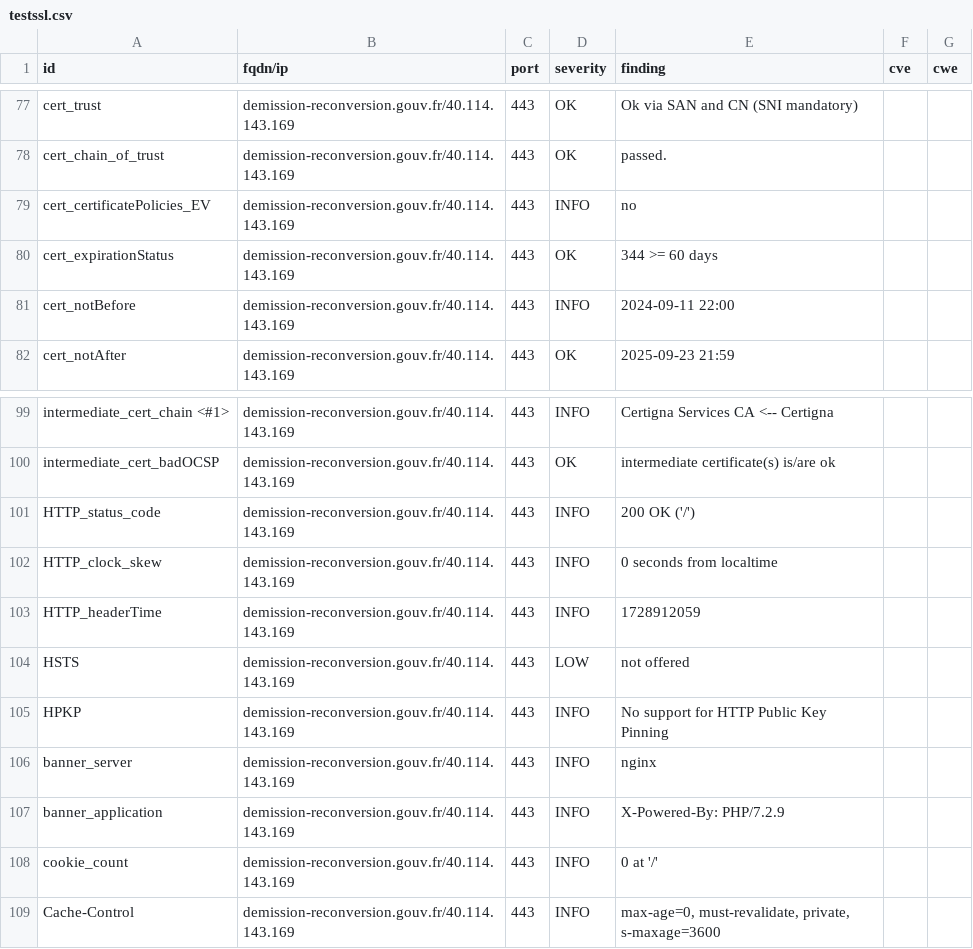
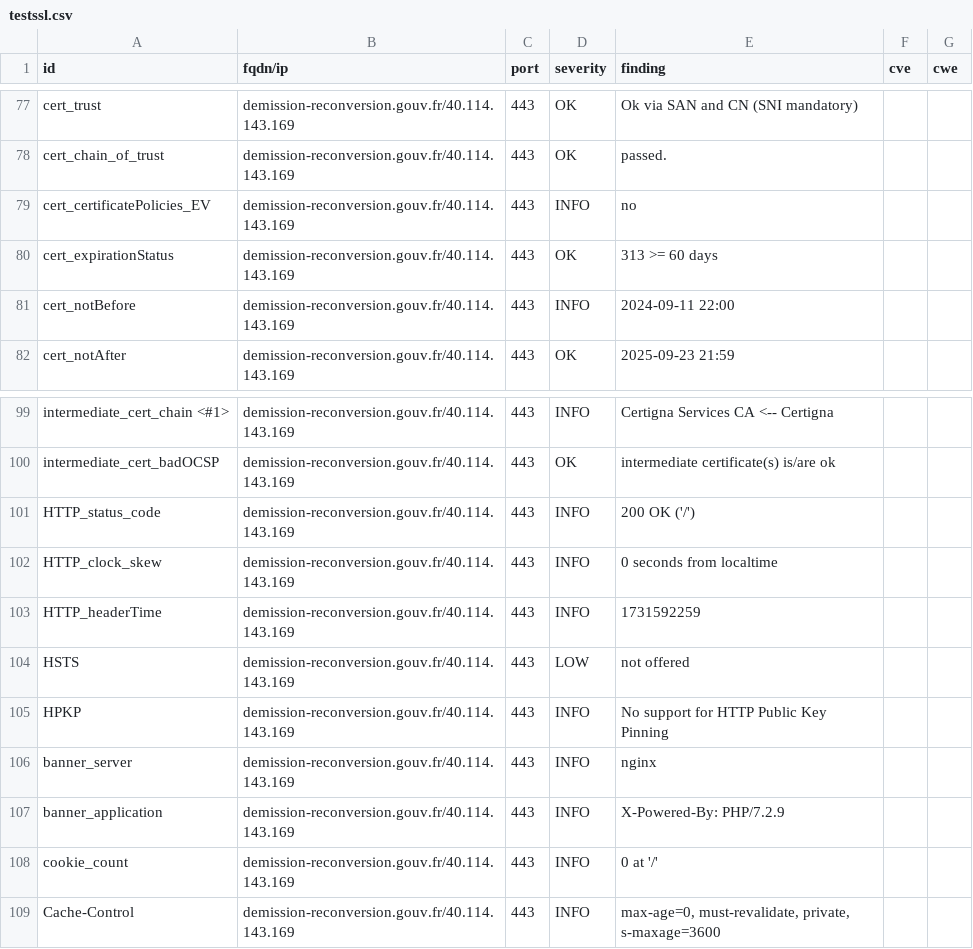
Before and after one commit to GKO-org/dashlordPrd3, a CSV file: results/aHR0cHM6Ly9kZW1pc3Npb24tcmVjb252ZXJzaW9uLmdvdXYuZnI=/testssl.csv, drawn as a sheet; only a part is shown, gaps mark what is left out.

```diff
--- a/results/aHR0cHM6Ly9kZW1pc3Npb24tcmVjb252ZXJzaW9uLmdvdXYuZnI=/testssl.csv
+++ b/results/aHR0cHM6Ly9kZW1pc3Npb24tcmVjb252ZXJzaW9uLmdvdXYuZnI=/testssl.csv
@@ -79,3 +79,3 @@
 "cert_certificatePolicies_EV","demission-reconversion.gouv.fr/40.114.143.169","443","INFO","no","",""
-"cert_expirationStatus","demission-reconversion.gouv.fr/40.114.143.169","443","OK","344 >= 60 days","",""
+"cert_expirationStatus","demission-reconversion.gouv.fr/40.114.143.169","443","OK","313 >= 60 days","",""
 "cert_notBefore","demission-reconversion.gouv.fr/40.114.143.169","443","INFO","2024-09-11 22:00","",""
@@ -102,3 +102,3 @@
 "HTTP_clock_skew","demission-reconversion.gouv.fr/40.114.143.169","443","INFO","0 seconds from localtime","",""
-"HTTP_headerTime","demission-reconversion.gouv.fr/40.114.143.169","443","INFO","1728912059","",""
+"HTTP_headerTime","demission-reconversion.gouv.fr/40.114.143.169","443","INFO","1731592259","",""
 "HSTS","demission-reconversion.gouv.fr/40.114.143.169","443","LOW","not offered","",""
```
Also changed, not shown: 10 other files.
